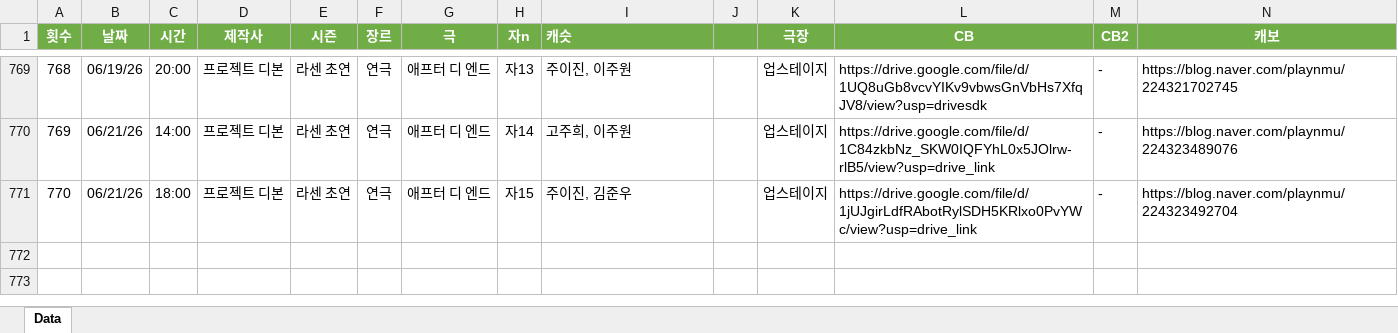
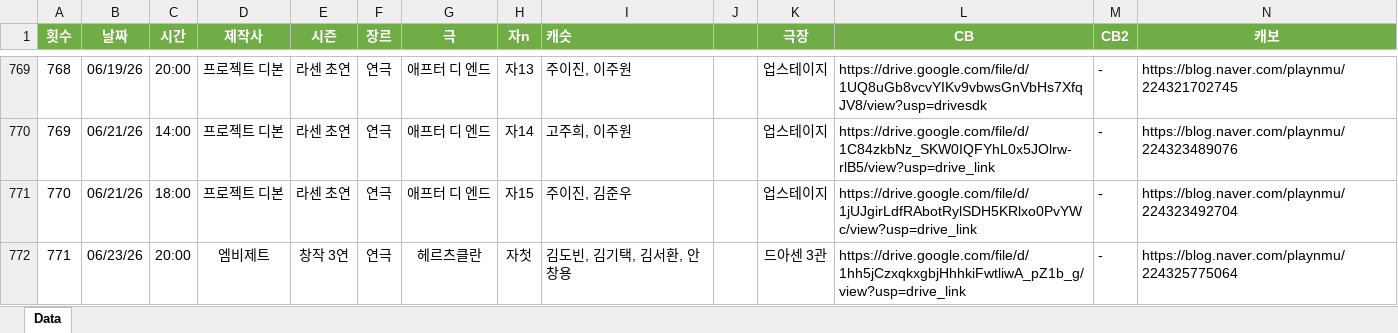
Before and after one commit to SailingSnails/SailingSnails.github.io, an Excel workbook: RawData.xlsx, sheet Data, drawn as a sheet; only a part is shown, gaps mark what is left out; values as stored, in another font and other column widths than the file's, no borders; table styles not drawn; rows hold the shown columns only; the diff names each change by its address in the sheet, - before the commit and + after, or states it on an @@ line.

```diff
--- a/RawData.xlsx (sheet Data)
+++ b/RawData.xlsx (sheet Data)
+row 772: 771 | 06/23/26 | 20:00 | 엠비제트 | 창작 3연 | 연극 | 헤르츠클란 | 자첫 | 김도빈, 김기택, 김서환, 안창용 | 0 | 드아센 3관 | https://drive.google.com/file/d/1hh5jCzxqkxgbjHhhkiFwtliwA_pZ1b_g/view?usp=drive_link | - | https://blog.naver.com/playnmu/224325775064
```
Also changed, not shown: 1 other file.
